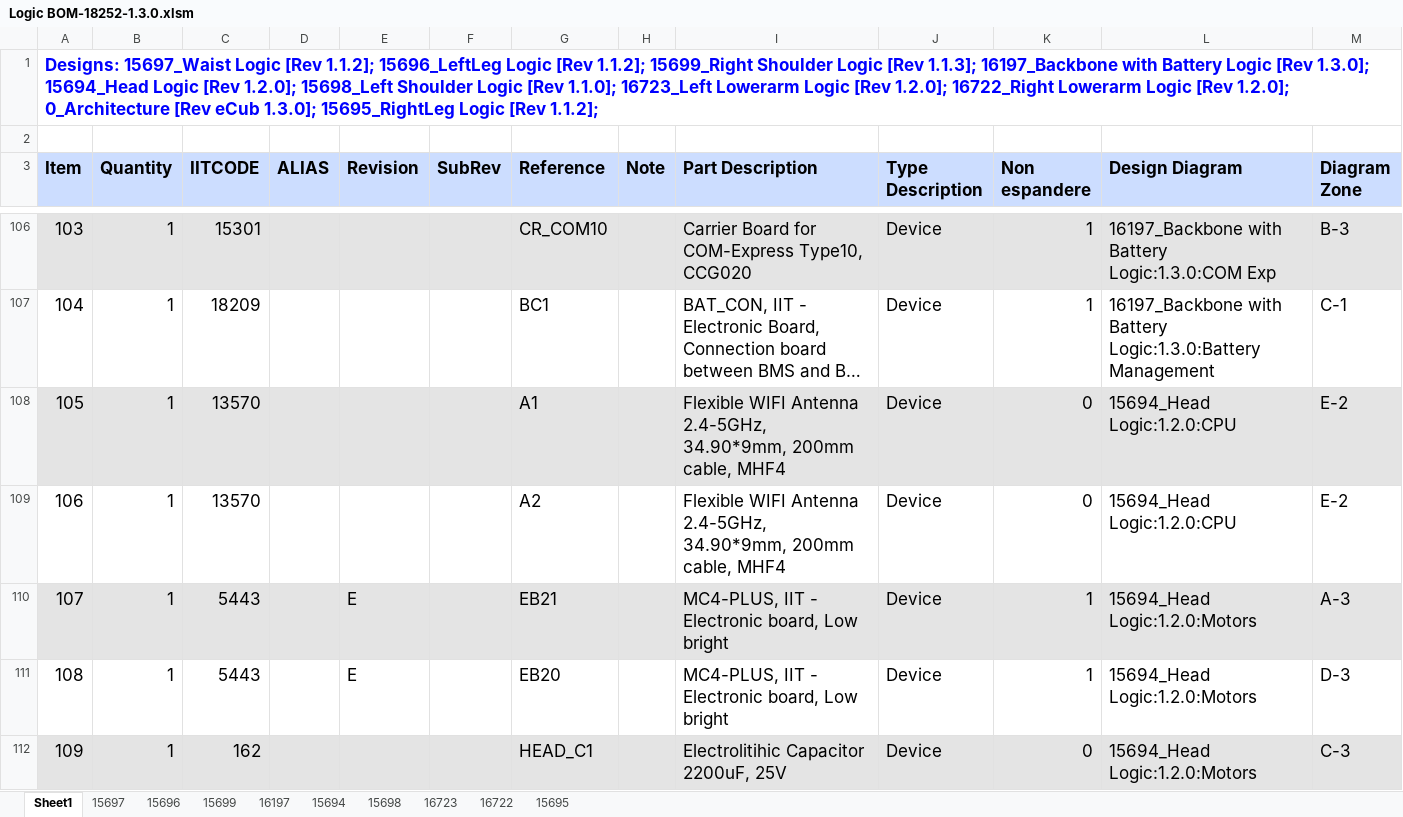
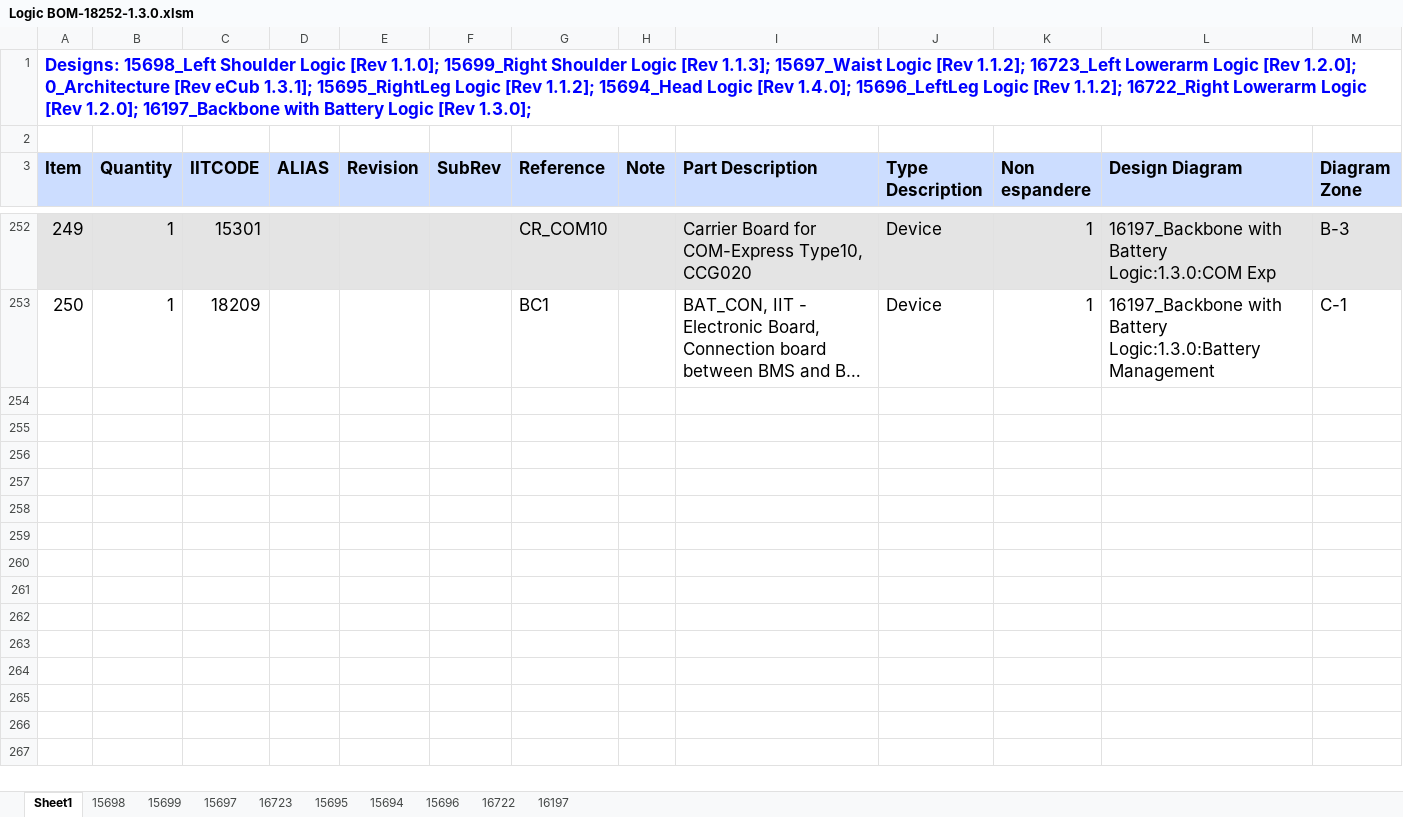
Before and after one commit to icub-tech-iit/electronics-wiring-public, an Excel workbook: ergocub1/ergocub1.3/bom/logic/Logic BOM-18252-1.3.0.xlsm, sheet Sheet1, drawn as a sheet; only a part is shown, gaps mark what is left out; long unchanged cells end in …; values as stored, in another font and other column widths than the file's, no borders; charts and pictures not drawn; removed rows and columns are numbered as before the commit, all else as after; the diff covers the shown part only; the diff names each change by its address in the sheet, - before the commit and + after, or states it on an @@ line.

```diff
--- a/ergocub1/ergocub1.3/bom/logic/Logic BOM-18252-1.3.0.xlsm (sheet Sheet1)
+++ b/ergocub1/ergocub1.3/bom/logic/Logic BOM-18252-1.3.0.xlsm (sheet Sheet1)
@@ sheet tab order changed: Sheet1 | 15698 | 15699 | 15697 | 16723 | 15695 | 15694 | 15696 | 16722 | 16197 @@
@@ column A (Item) renumbered between rows 1 and 253 @@
-row 108: 105 | 1 | 13570 |  |  |  | A1 |  | Flexible WIFI Antenna 2.4-5GHz, 34.90*9mm, 200mm cable, MHF4 | Device | 0 | 15694_Head Logic:1.2.0:CPU | E-2
-row 109: 106 | 1 | 13570 |  |  |  | A2 |  | Flexible WIFI Antenna 2.4-5GHz, 34.90*9mm, 200mm cable, MHF4 | Device | 0 | 15694_Head Logic:1.2.0:CPU | E-2
-row 110: 107 | 1 | 5443 |  | E |  | EB21 |  | MC4-PLUS, IIT - Electronic board, Low bright | Device | 1 | 15694_Head Logic:1.2.0:Motors | A-3
-row 111: 108 | 1 | 5443 |  | E |  | EB20 |  | MC4-PLUS, IIT - Electronic board, Low bright | Device | 1 | 15694_Head Logic:1.2.0:Motors | D-3
-row 112: 109 | 1 | 162 |  |  |  | HEAD_C1 |  | Electrolitihic Capacitor 2200uF, 25V | Device | 0 | 15694_Head Logic:1.2.0:Motors | C-3
```
Also changed, not shown: 30 added rows, 23 removed rows and 141 moved rows elsewhere in this sheet, sheet 15694, sheet 16722, sheet 16723, sheet 15696, sheet 15695, sheet 15698, 3 more sheets, charts or pictures, 49 other files.
